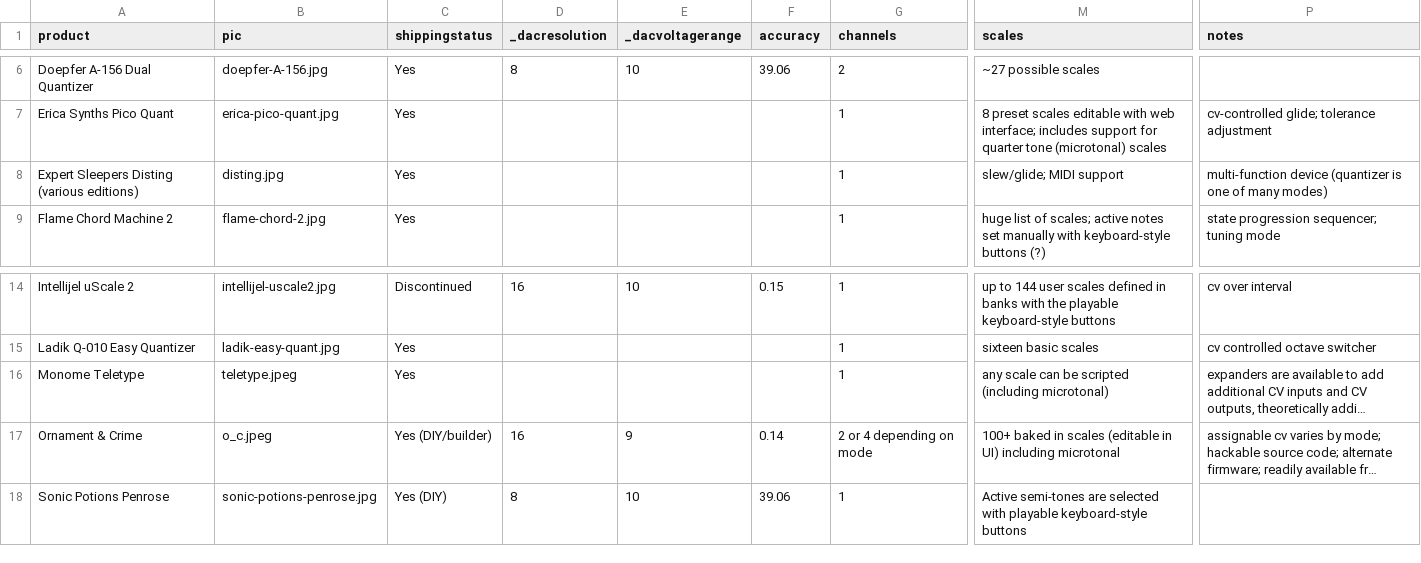
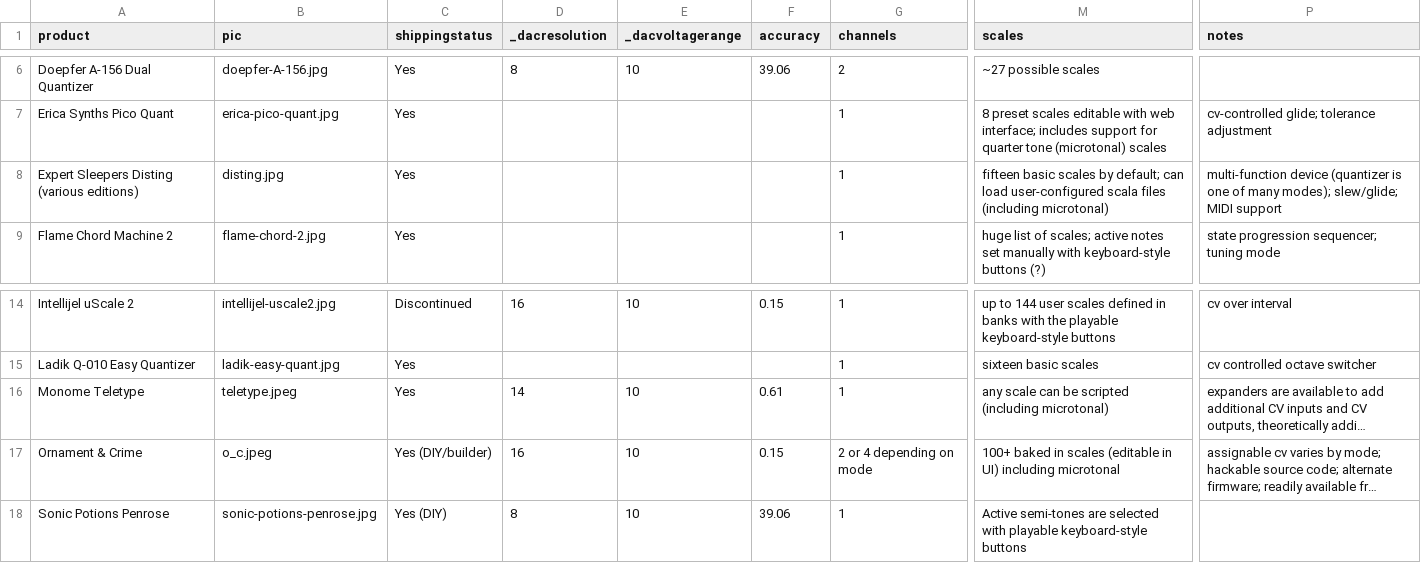
Before and after one commit to mdoudoroff/doudoroff.com, a CSV file: quantizers/quantizers.csv, drawn as a sheet; only a part is shown, gaps mark what is left out; long unchanged cells end in …; the diff names each change by its address in the sheet, - before the commit and + after, or states it on an @@ line.

```diff
--- a/quantizers/quantizers.csv
+++ b/quantizers/quantizers.csv
-M8 (scales): slew/glide; MIDI support
+M8 (scales): fifteen basic scales by default; can load user-configured scala files (including microtonal)
-P8 (notes): …of many modes)
+P8 (notes): …of many modes); slew/glide; MIDI support
-D16 (_dacresolution): (empty)
+D16 (_dacresolution): 14
-E16 (_dacvoltagerange): (empty)
+E16 (_dacvoltagerange): 10
-F16 (accuracy): (empty)
+F16 (accuracy): 0.61
-E17 (_dacvoltagerange): 9
+E17 (_dacvoltagerange): 10
-F17 (accuracy): 0.14
+F17 (accuracy): 0.15
```
Also changed, not shown: 3 other files.
